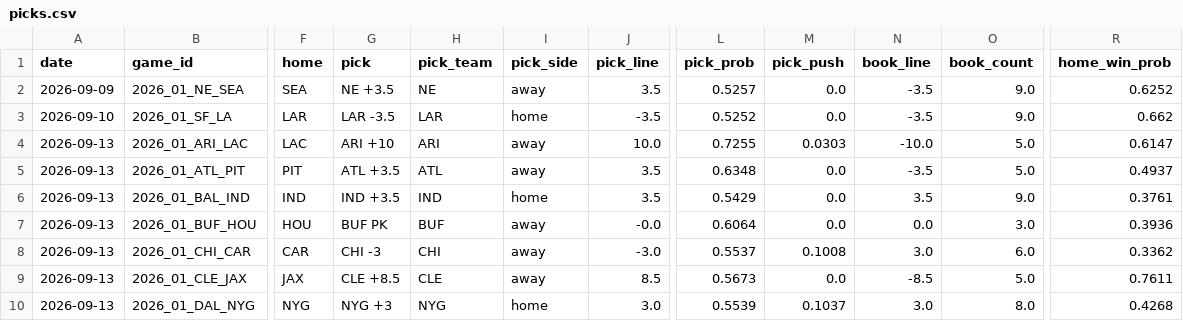
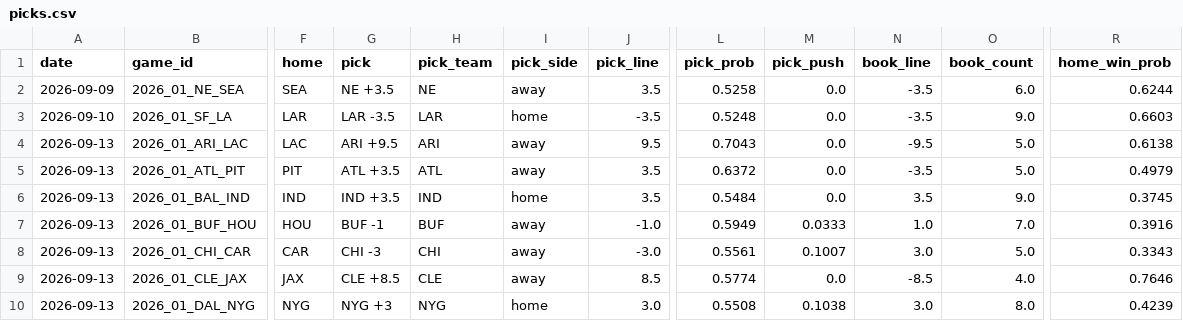
Before and after one commit to azcal/mbm-nfl, a CSV file: logs/picks.csv, drawn as a sheet; only a part is shown, gaps mark what is left out; the diff covers the shown part only; the diff names each change by its address in the sheet, - before the commit and + after, or states it on an @@ line.

```diff
--- a/logs/picks.csv
+++ b/logs/picks.csv
-L2 (pick_prob): 0.5257
+L2 (pick_prob): 0.5258
-O2 (book_count): 9.0
+O2 (book_count): 6.0
-R2 (home_win_prob): 0.6252
+R2 (home_win_prob): 0.6244
-L3 (pick_prob): 0.5252
+L3 (pick_prob): 0.5248
-R3 (home_win_prob): 0.662
+R3 (home_win_prob): 0.6603
-G4 (pick): ARI +10
+G4 (pick): ARI +9.5
-J4 (pick_line): 10.0
+J4 (pick_line): 9.5
-L4 (pick_prob): 0.7255
+L4 (pick_prob): 0.7043
-M4 (pick_push): 0.0303
+M4 (pick_push): 0.0
-N4 (book_line): -10.0
+N4 (book_line): -9.5
-R4 (home_win_prob): 0.6147
+R4 (home_win_prob): 0.6138
-L5 (pick_prob): 0.6348
+L5 (pick_prob): 0.6372
-R5 (home_win_prob): 0.4937
+R5 (home_win_prob): 0.4979
-L6 (pick_prob): 0.5429
+L6 (pick_prob): 0.5484
-R6 (home_win_prob): 0.3761
+R6 (home_win_prob): 0.3745
-G7 (pick): BUF PK
+G7 (pick): BUF -1
-J7 (pick_line): -0.0
+J7 (pick_line): -1.0
-L7 (pick_prob): 0.6064
+L7 (pick_prob): 0.5949
-M7 (pick_push): 0.0
+M7 (pick_push): 0.0333
-N7 (book_line): 0.0
+N7 (book_line): 1.0
-O7 (book_count): 3.0
+O7 (book_count): 7.0
-R7 (home_win_prob): 0.3936
+R7 (home_win_prob): 0.3916
-L8 (pick_prob): 0.5537
+L8 (pick_prob): 0.5561
-M8 (pick_push): 0.1008
+M8 (pick_push): 0.1007
-O8 (book_count): 6.0
+O8 (book_count): 5.0
-R8 (home_win_prob): 0.3362
+R8 (home_win_prob): 0.3343
-L9 (pick_prob): 0.5673
+L9 (pick_prob): 0.5774
-O9 (book_count): 5.0
+O9 (book_count): 4.0
-R9 (home_win_prob): 0.7611
+R9 (home_win_prob): 0.7646
-L10 (pick_prob): 0.5539
+L10 (pick_prob): 0.5508
-M10 (pick_push): 0.1037
+M10 (pick_push): 0.1038
-R10 (home_win_prob): 0.4268
+R10 (home_win_prob): 0.4239
```
Also changed, not shown: 25 edited cells elsewhere in this file, logs/alt_grid.csv, logs/edgedesk_export.csv, 4 other files.
